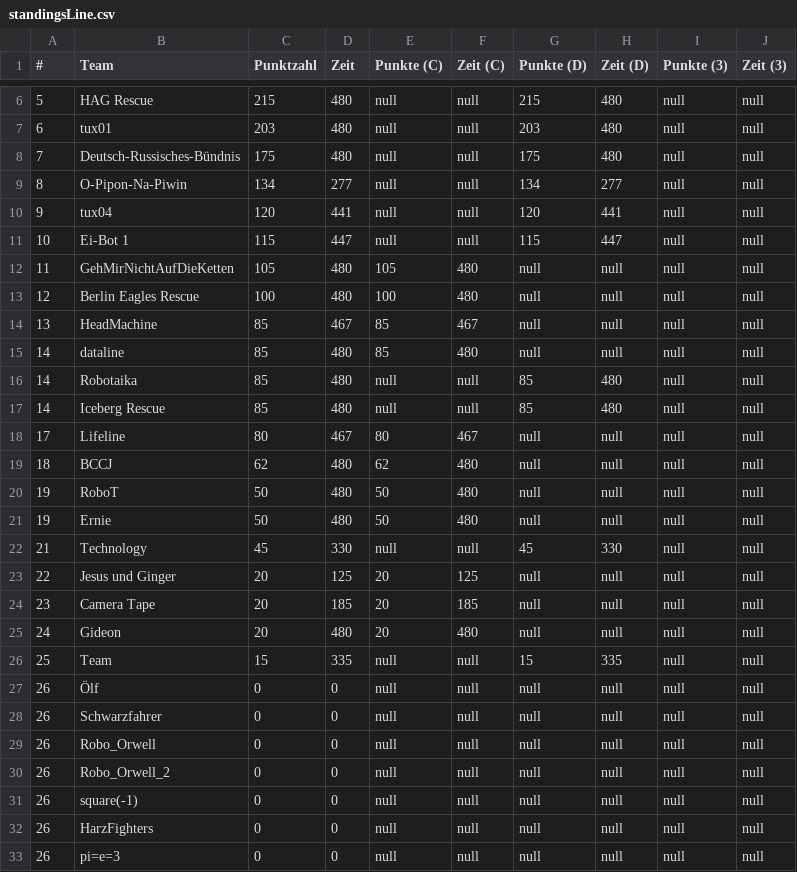
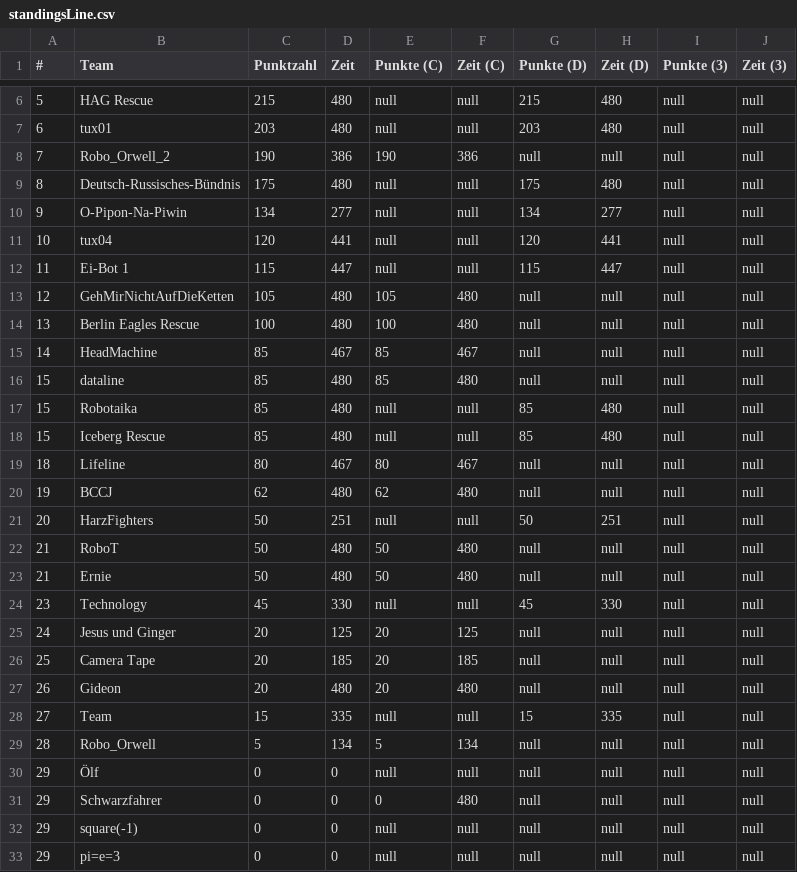
Before and after one commit to rcjberlin/evaluation, a CSV file: results/standingsLine.csv, drawn as a sheet; only a part is shown, gaps mark what is left out.

```diff
--- a/results/standingsLine.csv
+++ b/results/standingsLine.csv
@@ -7,27 +7,27 @@
 "6";"tux01";"203";"480";"null";"null";"203";"480";"null";"null"
-"7";"Deutsch-Russisches-Bündnis";"175";"480";"null";"null";"175";"480";"null";"null"
-"8";"O-Pipon-Na-Piwin";"134";"277";"null";"null";"134";"277";"null";"null"
-"9";"tux04";"120";"441";"null";"null";"120";"441";"null";"null"
-"10";"Ei-Bot 1";"115";"447";"null";"null";"115";"447";"null";"null"
-"11";"GehMirNichtAufDieKetten";"105";"480";"105";"480";"null";"null";"null";"null"
-"12";"Berlin Eagles Rescue";"100";"480";"100";"480";"null";"null";"null";"null"
-"13";"HeadMachine";"85";"467";"85";"467";"null";"null";"null";"null"
-"14";"dataline";"85";"480";"85";"480";"null";"null";"null";"null"
-"14";"Robotaika";"85";"480";"null";"null";"85";"480";"null";"null"
-"14";"Iceberg Rescue";"85";"480";"null";"null";"85";"480";"null";"null"
-"17";"Lifeline";"80";"467";"80";"467";"null";"null";"null";"null"
-"18";"BCCJ";"62";"480";"62";"480";"null";"null";"null";"null"
-"19";"RoboT";"50";"480";"50";"480";"null";"null";"null";"null"
-"19";"Ernie";"50";"480";"50";"480";"null";"null";"null";"null"
-"21";"Technology";"45";"330";"null";"null";"45";"330";"null";"null"
-"22";"Jesus und Ginger";"20";"125";"20";"125";"null";"null";"null";"null"
-"23";"Camera Tape";"20";"185";"20";"185";"null";"null";"null";"null"
-"24";"Gideon";"20";"480";"20";"480";"null";"null";"null";"null"
-"25";"Team";"15";"335";"null";"null";"15";"335";"null";"null"
-"26";"Ölf";"0";"0";"null";"null";"null";"null";"null";"null"
-"26";"Schwarzfahrer";"0";"0";"null";"null";"null";"null";"null";"null"
-"26";"Robo_Orwell";"0";"0";"null";"null";"null";"null";"null";"null"
-"26";"Robo_Orwell_2";"0";"0";"null";"null";"null";"null";"null";"null"
-"26";"square(-1)";"0";"0";"null";"null";"null";"null";"null";"null"
-"26";"HarzFighters";"0";"0";"null";"null";"null";"null";"null";"null"
-"26";"pi=e=3";"0";"0";"null";"null";"null";"null";"null";"null"
+"7";"Robo_Orwell_2";"190";"386";"190";"386";"null";"null";"null";"null"
+"8";"Deutsch-Russisches-Bündnis";"175";"480";"null";"null";"175";"480";"null";"null"
+"9";"O-Pipon-Na-Piwin";"134";"277";"null";"null";"134";"277";"null";"null"
+"10";"tux04";"120";"441";"null";"null";"120";"441";"null";"null"
+"11";"Ei-Bot 1";"115";"447";"null";"null";"115";"447";"null";"null"
+"12";"GehMirNichtAufDieKetten";"105";"480";"105";"480";"null";"null";"null";"null"
+"13";"Berlin Eagles Rescue";"100";"480";"100";"480";"null";"null";"null";"null"
+"14";"HeadMachine";"85";"467";"85";"467";"null";"null";"null";"null"
+"15";"dataline";"85";"480";"85";"480";"null";"null";"null";"null"
+"15";"Robotaika";"85";"480";"null";"null";"85";"480";"null";"null"
+"15";"Iceberg Rescue";"85";"480";"null";"null";"85";"480";"null";"null"
+"18";"Lifeline";"80";"467";"80";"467";"null";"null";"null";"null"
+"19";"BCCJ";"62";"480";"62";"480";"null";"null";"null";"null"
+"20";"HarzFighters";"50";"251";"null";"null";"50";"251";"null";"null"
+"21";"RoboT";"50";"480";"50";"480";"null";"null";"null";"null"
+"21";"Ernie";"50";"480";"50";"480";"null";"null";"null";"null"
+"23";"Technology";"45";"330";"null";"null";"45";"330";"null";"null"
+"24";"Jesus und Ginger";"20";"125";"20";"125";"null";"null";"null";"null"
+"25";"Camera Tape";"20";"185";"20";"185";"null";"null";"null";"null"
+"26";"Gideon";"20";"480";"20";"480";"null";"null";"null";"null"
+"27";"Team";"15";"335";"null";"null";"15";"335";"null";"null"
+"28";"Robo_Orwell";"5";"134";"5";"134";"null";"null";"null";"null"
+"29";"Ölf";"0";"0";"null";"null";"null";"null";"null";"null"
+"29";"Schwarzfahrer";"0";"0";"0";"480";"null";"null";"null";"null"
+"29";"square(-1)";"0";"0";"null";"null";"null";"null";"null";"null"
+"29";"pi=e=3";"0";"0";"null";"null";"null";"null";"null";"null"
```
Also changed, not shown: 2 other files.
